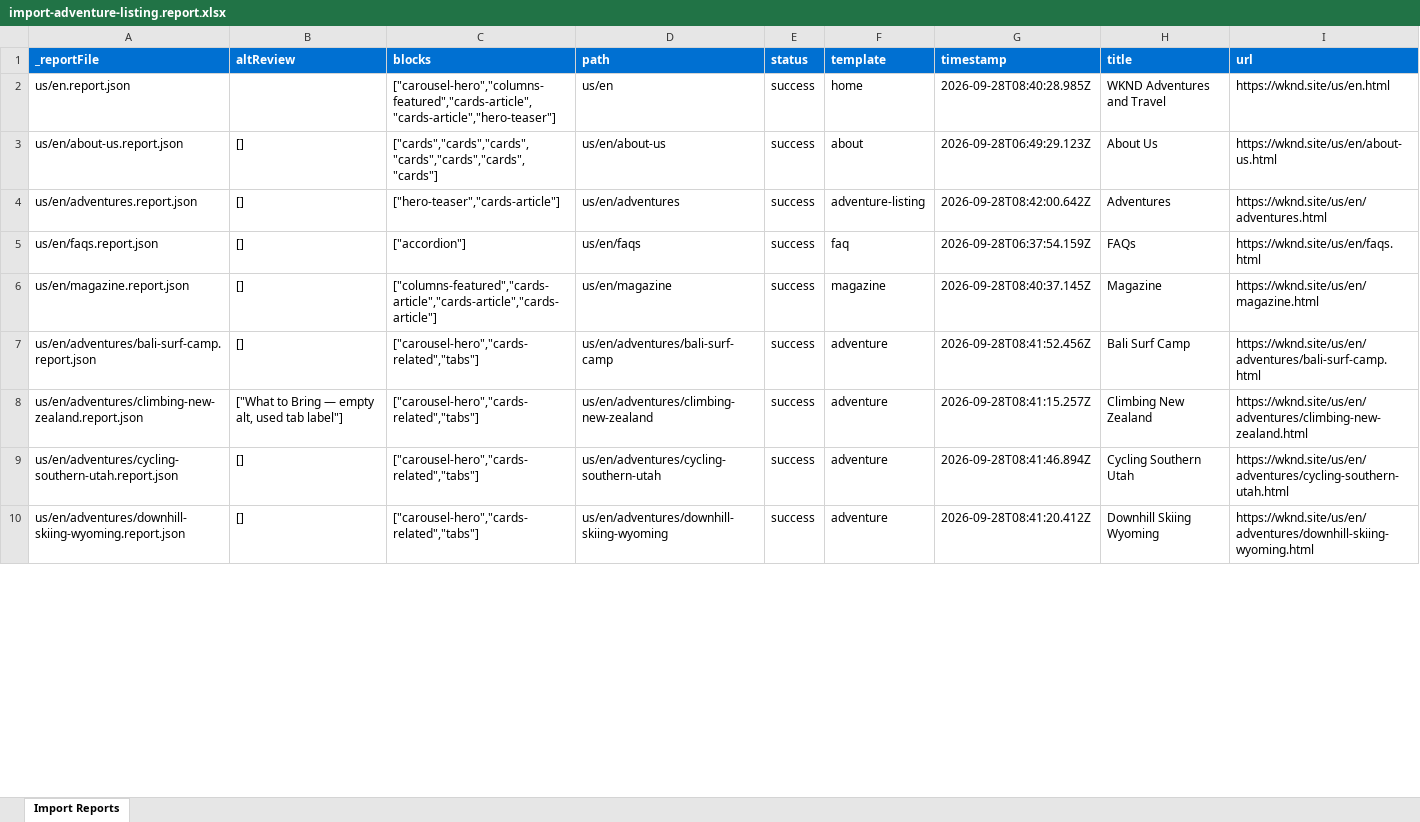
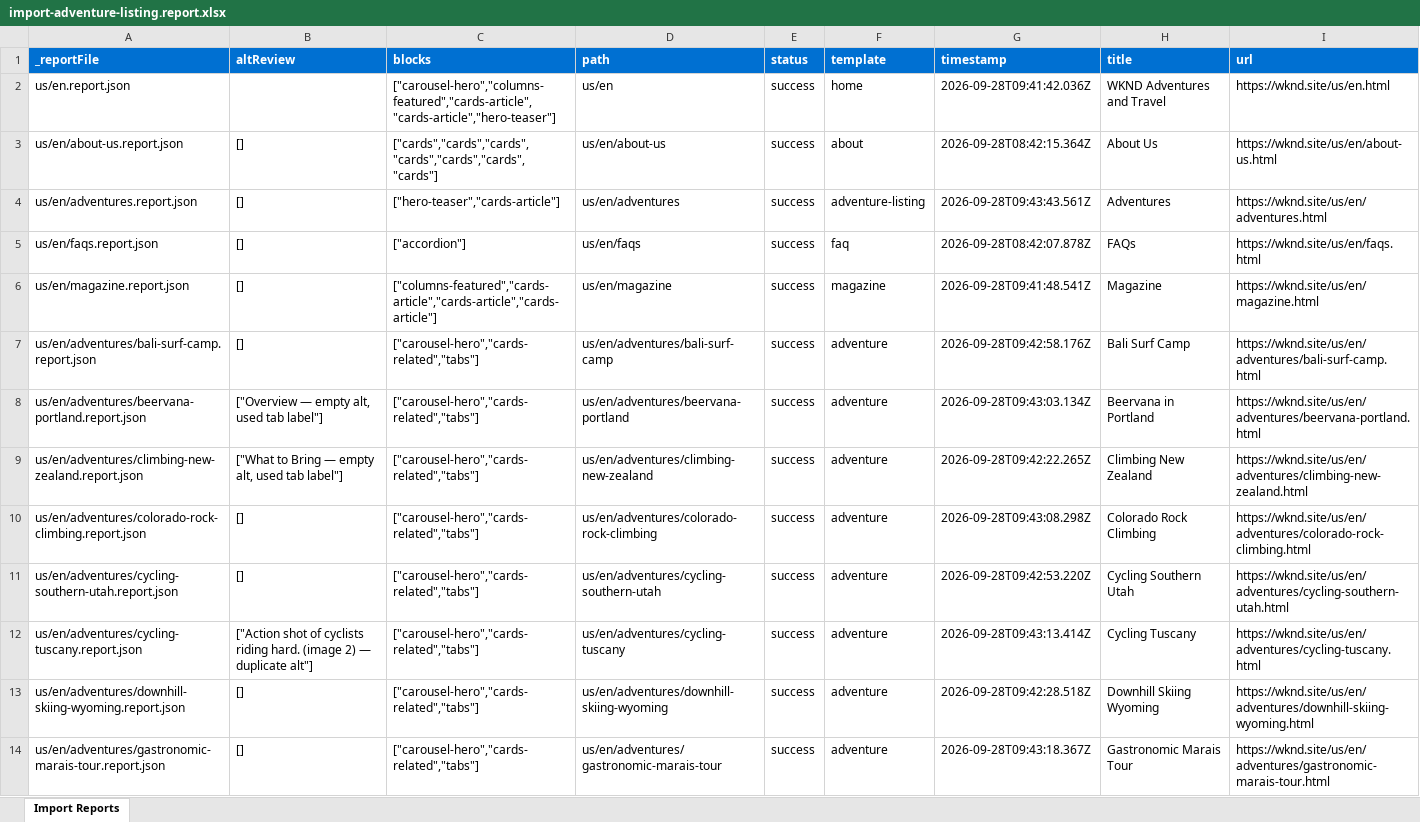
Before and after one commit to mansigupta15/wknd-ema-capstone, an Excel workbook: tools/importer/reports/import-adventure-listing.report.xlsx, sheet Import Reports, drawn as a sheet; only a part is shown; values as stored, in another font and other column widths than the file's, no borders; addresses are those after the commit; the diff covers the shown part only; the diff names each change by its address in the sheet, - before the commit and + after, or states it on an @@ line.

```diff
--- a/tools/importer/reports/import-adventure-listing.report.xlsx (sheet Import Reports)
+++ b/tools/importer/reports/import-adventure-listing.report.xlsx (sheet Import Reports)
-G2 (timestamp): 2026-09-28T08:40:28.985Z
+G2 (timestamp): 2026-09-28T09:41:42.036Z
-G3 (timestamp): 2026-09-28T06:49:29.123Z
+G3 (timestamp): 2026-09-28T08:42:15.364Z
-G4 (timestamp): 2026-09-28T08:42:00.642Z
+G4 (timestamp): 2026-09-28T09:43:43.561Z
-G5 (timestamp): 2026-09-28T06:37:54.159Z
+G5 (timestamp): 2026-09-28T08:42:07.878Z
-G6 (timestamp): 2026-09-28T08:40:37.145Z
+G6 (timestamp): 2026-09-28T09:41:48.541Z
-G7 (timestamp): 2026-09-28T08:41:52.456Z
+G7 (timestamp): 2026-09-28T09:42:58.176Z
+row 8: us/en/adventures/beervana-portland.report.json | ["Overview — empty alt, used tab label"] | ["carousel-hero","cards-related","tabs"] | us/en/adventures/beervana-portland | success | adventure | 2026-09-28T09:43:03.134Z | Beervana in Portland | https://wknd.site/us/en/adventures/beervana-portland.html
-G9 (timestamp): 2026-09-28T08:41:15.257Z
+G9 (timestamp): 2026-09-28T09:42:22.265Z
+row 10: us/en/adventures/colorado-rock-climbing.report.json | [] | ["carousel-hero","cards-related","tabs"] | us/en/adventures/colorado-rock-climbing | success | adventure | 2026-09-28T09:43:08.298Z | Colorado Rock Climbing | https://wknd.site/us/en/adventures/colorado-rock-climbing.html
-G11 (timestamp): 2026-09-28T08:41:46.894Z
+G11 (timestamp): 2026-09-28T09:42:53.220Z
+row 12: us/en/adventures/cycling-tuscany.report.json | ["Action shot of cyclists riding hard. (image 2) — duplicate alt"] | ["carousel-hero","cards-related","tabs"] | us/en/adventures/cycling-tuscany | success | adventure | 2026-09-28T09:43:13.414Z | Cycling Tuscany | https://wknd.site/us/en/adventures/cycling-tuscany.html
-G13 (timestamp): 2026-09-28T08:41:20.412Z
+G13 (timestamp): 2026-09-28T09:42:28.518Z
+row 14: us/en/adventures/gastronomic-marais-tour.report.json | [] | ["carousel-hero","cards-related","tabs"] | us/en/adventures/gastronomic-marais-tour | success | adventure | 2026-09-28T09:43:18.367Z | Gastronomic Marais Tour | https://wknd.site/us/en/adventures/gastronomic-marais-tour.html
```
Also changed, not shown: 4 added rows and 9 edited cells elsewhere in this sheet, tools/importer/reports/import-adventure.report.xlsx, tools/importer/reports/import-article.report.xlsx, 40 other files.
